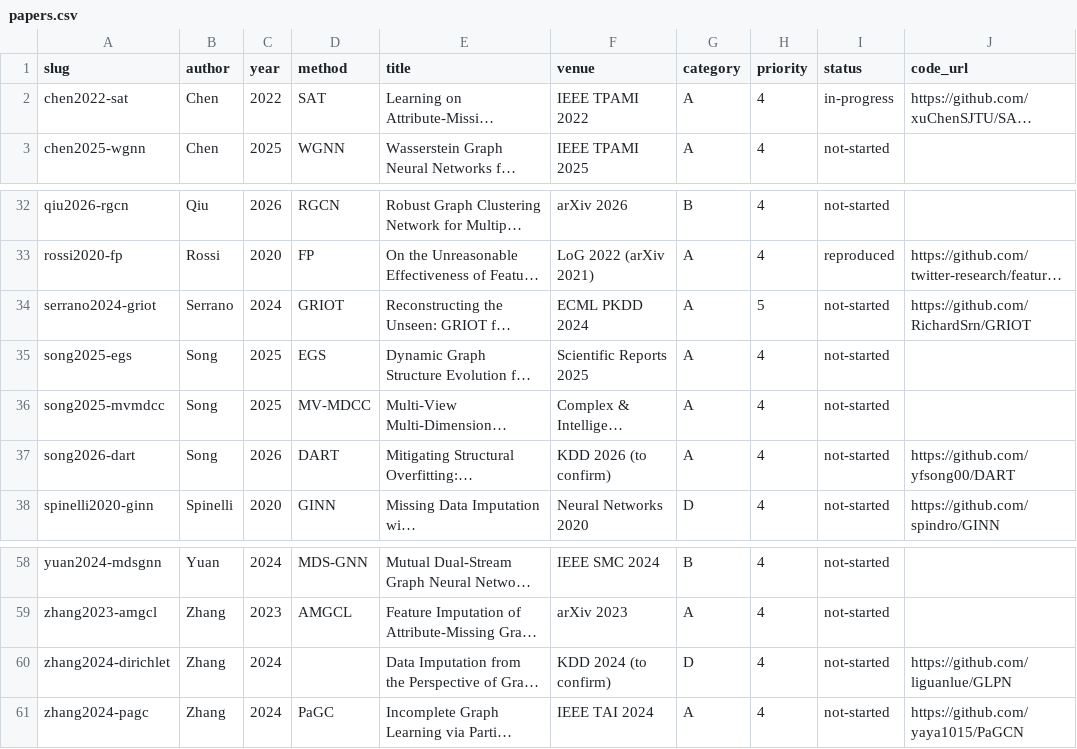
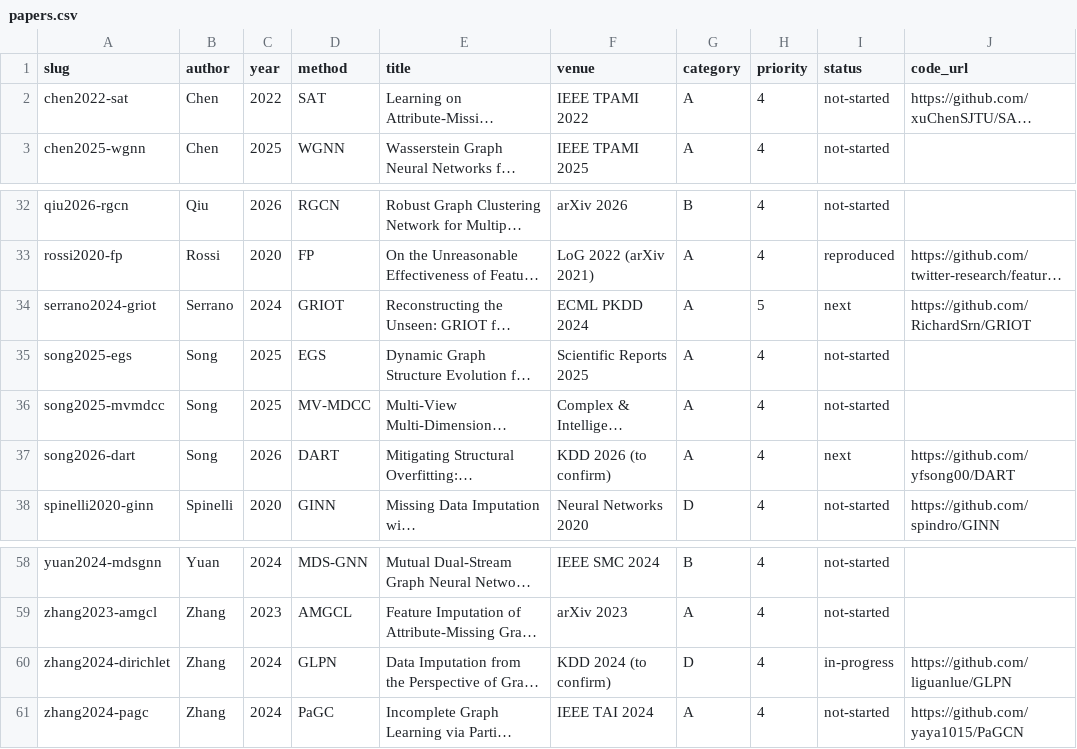
Before and after one commit to harisA1/graph-imputation, a CSV file: papers/papers.csv, drawn as a sheet; only a part is shown, gaps mark what is left out; long unchanged cells end in …; the diff names each change by its address in the sheet, - before the commit and + after, or states it on an @@ line.

```diff
--- a/papers/papers.csv
+++ b/papers/papers.csv
-I2 (status): in-progress
+I2 (status): not-started
-I34 (status): not-started
+I34 (status): next
-I37 (status): not-started
+I37 (status): next
-D60 (method): (empty)
+D60 (method): GLPN
-I60 (status): not-started
+I60 (status): in-progress
```
